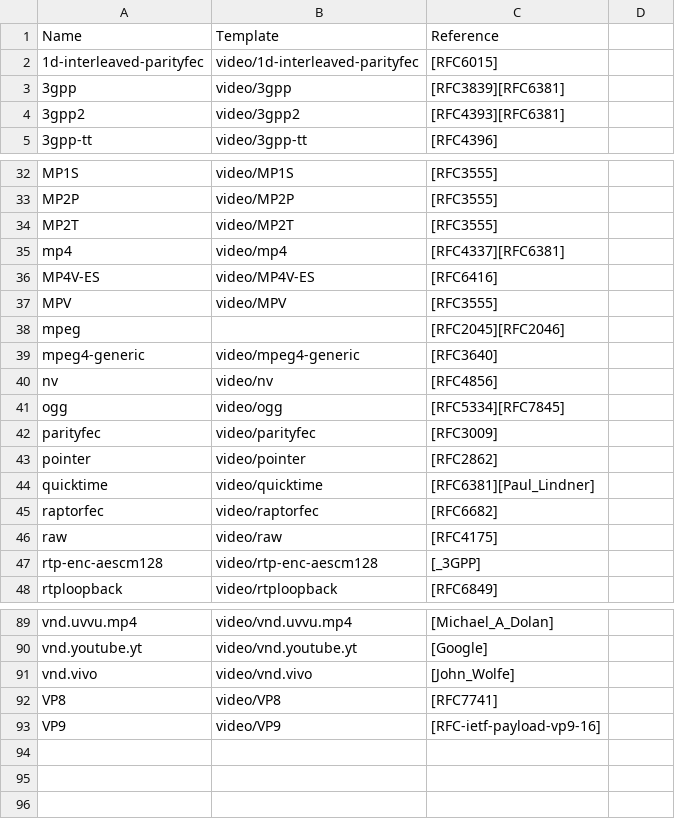
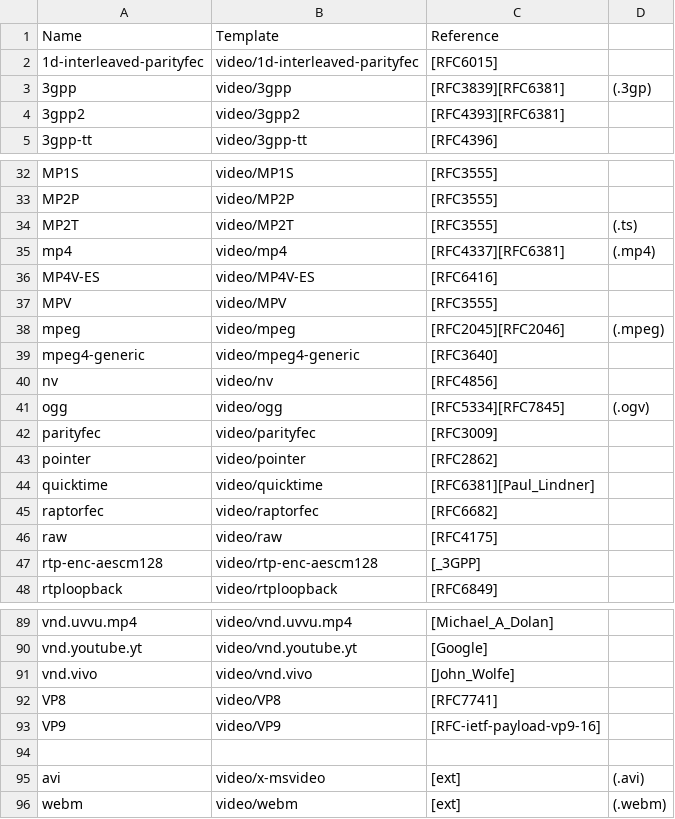
Before and after one commit to starter-go/mimetypes-common, a CSV file: src/main/resources/media-types/common/video.csv, drawn as a sheet; only a part is shown, gaps mark what is left out.

```diff
--- a/src/main/resources/media-types/common/video.csv
+++ b/src/main/resources/media-types/common/video.csv
@@ -2,3 +2,3 @@ Name,Template,Reference
 1d-interleaved-parityfec,video/1d-interleaved-parityfec,[RFC6015]
-3gpp,video/3gpp,[RFC3839][RFC6381]
+3gpp,video/3gpp,[RFC3839][RFC6381],(.3gp)
 3gpp2,video/3gpp2,[RFC4393][RFC6381]
@@ -33,10 +33,10 @@ MP1S,video/MP1S,[RFC3555]
 MP2P,video/MP2P,[RFC3555]
-MP2T,video/MP2T,[RFC3555]
-mp4,video/mp4,[RFC4337][RFC6381]
+MP2T,video/MP2T,[RFC3555],(.ts)
+mp4,video/mp4,[RFC4337][RFC6381],(.mp4)
 MP4V-ES,video/MP4V-ES,[RFC6416]
 MPV,video/MPV,[RFC3555]
-mpeg,,[RFC2045][RFC2046]
+mpeg,video/mpeg,[RFC2045][RFC2046],(.mpeg)
 mpeg4-generic,video/mpeg4-generic,[RFC3640]
 nv,video/nv,[RFC4856]
-ogg,video/ogg,[RFC5334][RFC7845]
+ogg,video/ogg,[RFC5334][RFC7845],(.ogv)
 parityfec,video/parityfec,[RFC3009]
@@ -93 +93,4 @@ VP8,video/VP8,[RFC7741]
 VP9,video/VP9,[RFC-ietf-payload-vp9-16]
+
+avi,video/x-msvideo,[ext],(.avi)
+webm,video/webm,[ext],(.webm)
```
Also changed, not shown: src/main/resources/media-types/common/application.csv, src/main/resources/media-types/common/audio.csv, 15 other files.
